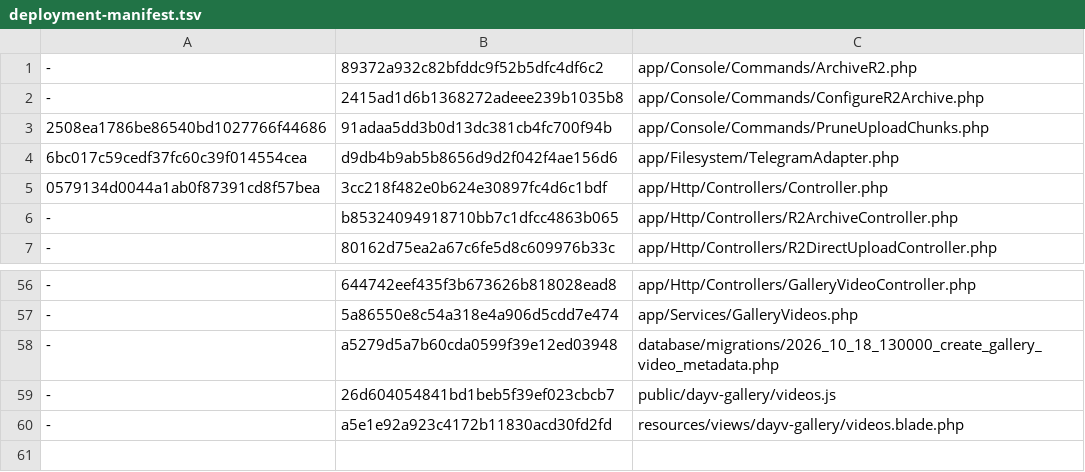
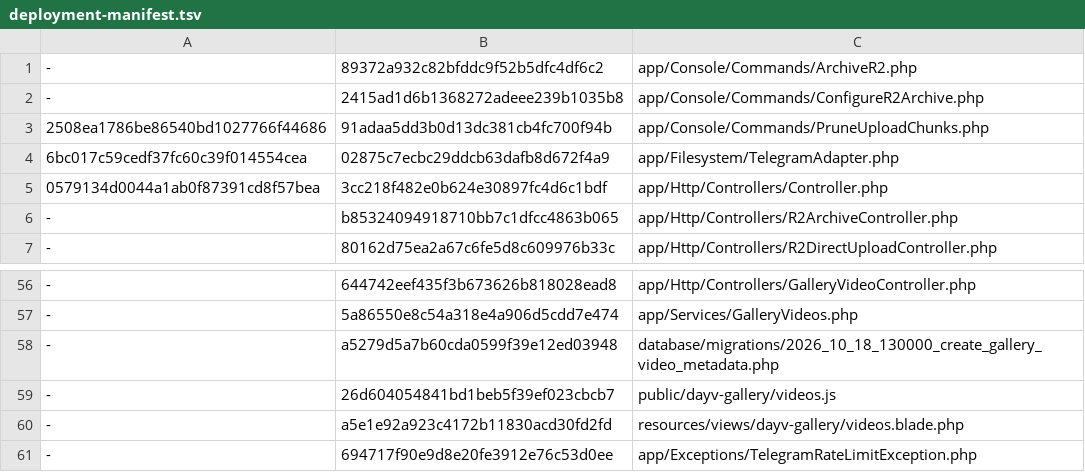
Before and after one commit to bigyvc/lsky-pro, a TSV file: deployment-manifest.tsv, drawn as a sheet; only a part is shown, gaps mark what is left out; the diff names each change by its address in the sheet, - before the commit and + after, or states it on an @@ line.

Commit message:
fix: retry explicitly rejected Telegram photo rate limits with fresh streams

```diff
--- a/deployment-manifest.tsv
+++ b/deployment-manifest.tsv
-B4: d9db4b9ab5b8656d9d2f042f4ae156d6
+B4: 02875c7ecbc29ddcb63dafb8d672f4a9
+row 61: - | 694717f90e9d8e20fe3912e76c53d0ee | app/Exceptions/TelegramRateLimitException.php
```
Also changed, not shown: 12 other files.
